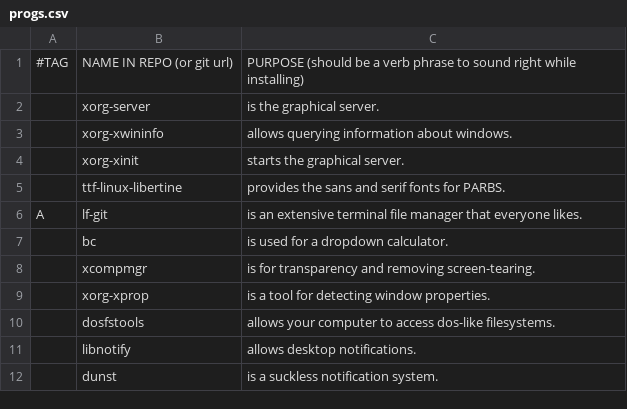
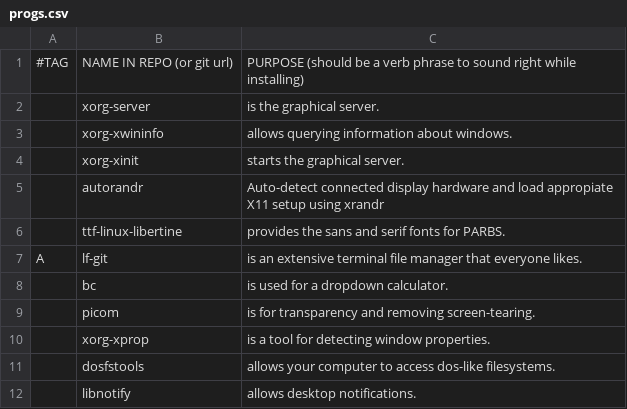
Before and after one commit to trongnghiango/PARBS, a CSV file: progs.csv, drawn as a sheet; only a part is shown; the shorter side is filled out with more unchanged rows.

Commit message:
Added picom & autorandr and removed xcompmgr

```diff
--- a/progs.csv
+++ b/progs.csv
@@ -4,2 +4,3 @@
 ,xorg-xinit,"starts the graphical server."
+,autorandr, "Auto-detect connected display hardware and load appropiate X11 setup using xrandr",
 ,ttf-linux-libertine,"provides the sans and serif fonts for PARBS."
@@ -7,3 +8,3 @@ A,lf-git,"is an extensive terminal file manager that everyone likes."
 ,bc,"is used for a dropdown calculator."
-,xcompmgr,"is for transparency and removing screen-tearing."
+,picom,"is for transparency and removing screen-tearing."
 ,xorg-xprop,"is a tool for detecting window properties."
```
